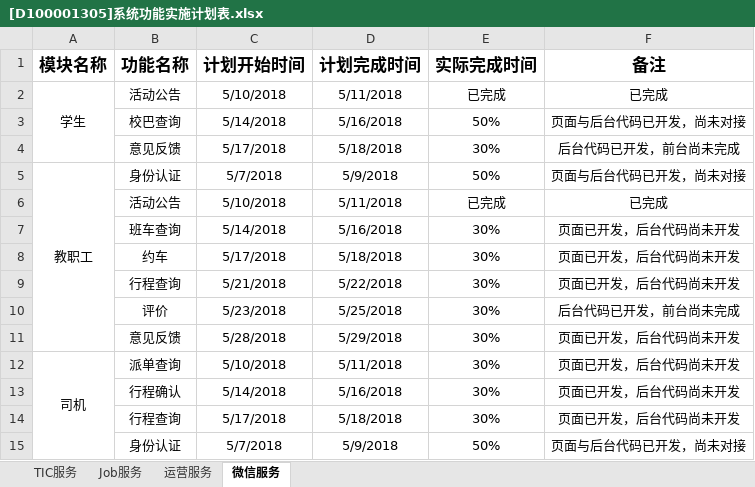
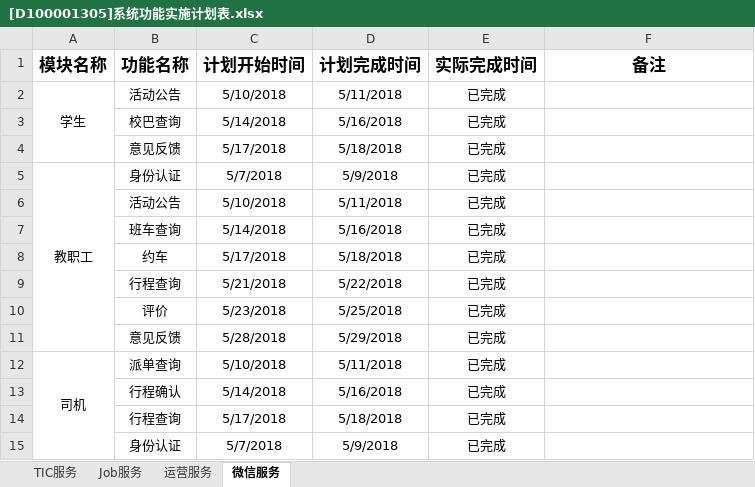
Before and after one commit to yangx2015/wdxc, an Excel workbook: doc/工作周报/[D100001305]系统功能实施计划表.xlsx, sheet 微信服务, drawn as a sheet; values as stored, in another font and other column widths than the file's, no borders; the diff names each change by its address in the sheet, - before the commit and + after, or states it on an @@ line.

Commit message:
进度

```diff
--- a/doc/工作周报/[D100001305]系统功能实施计划表.xlsx (sheet 微信服务)
+++ b/doc/工作周报/[D100001305]系统功能实施计划表.xlsx (sheet 微信服务)
-F2 (备注): 已完成
+F2 (备注): (empty)
-E3 (实际完成时间): 50%
+E3 (实际完成时间): 已完成
-F3 (备注): 页面与后台代码已开发，尚未对接
+F3 (备注): (empty)
-E4 (实际完成时间): 30%
+E4 (实际完成时间): 已完成
-F4 (备注): 后台代码已开发，前台尚未完成
+F4 (备注): (empty)
-E5 (实际完成时间): 50%
+E5 (实际完成时间): 已完成
-F5 (备注): 页面与后台代码已开发，尚未对接
+F5 (备注): (empty)
-F6 (备注): 已完成
+F6 (备注): (empty)
-E7:E14 (实际完成时间): 30%
+E7:E14 (实际完成时间): 已完成
-F7:F9 (备注): 页面已开发，后台代码尚未开发
+F7:F9 (备注): (empty)
-F10 (备注): 后台代码已开发，前台尚未完成
+F10 (备注): (empty)
-F11:F14 (备注): 页面已开发，后台代码尚未开发
+F11:F14 (备注): (empty)
-E15 (实际完成时间): 50%
+E15 (实际完成时间): 已完成
-F15 (备注): 页面与后台代码已开发，尚未对接
+F15 (备注): (empty)
```
Also changed, not shown: sheet 运营服务.
